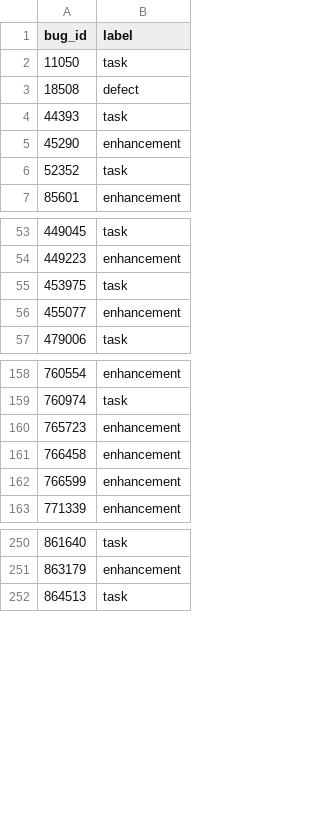
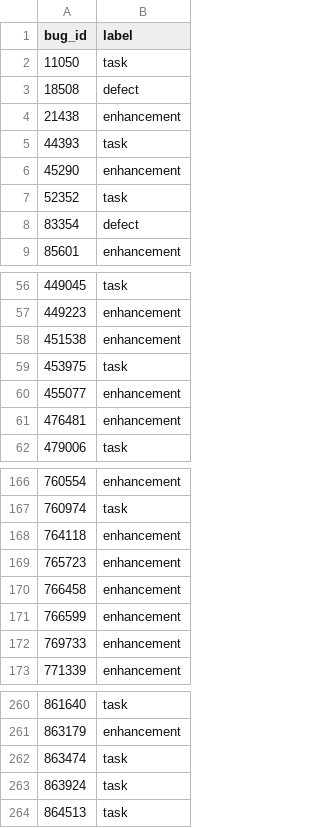
Before and after one commit to mozilla/bugbug, a CSV file: bugbug/labels/defect_enhancement_task_h.csv, drawn as a sheet; only a part is shown, gaps mark what is left out; the diff covers the shown part only.

Commit message:
Add more defect/enhancement/task labels gathered from changed made by users on Bugzilla

```diff
--- a/bugbug/labels/defect_enhancement_task_h.csv
+++ b/bugbug/labels/defect_enhancement_task_h.csv
@@ -3,2 +3,3 @@ bug_id,label
 18508,defect
+21438,enhancement
 44393,task
@@ -6,2 +7,3 @@ bug_id,label
 52352,task
+83354,defect
 85601,enhancement
@@ -54,4 +57,6 @@ bug_id,label
 449223,enhancement
+451538,enhancement
 453975,task
 455077,enhancement
+476481,enhancement
 479006,task
@@ -159,2 +167,3 @@ bug_id,label
 760974,task
+764118,enhancement
 765723,enhancement
@@ -162,2 +171,3 @@ bug_id,label
 766599,enhancement
+769733,enhancement
 771339,enhancement
@@ -251,2 +261,4 @@ bug_id,label
 863179,enhancement
+863474,task
+863924,task
 864513,task
```
Also changed, not shown: 82 added rows and 3 edited cells elsewhere in this file.
